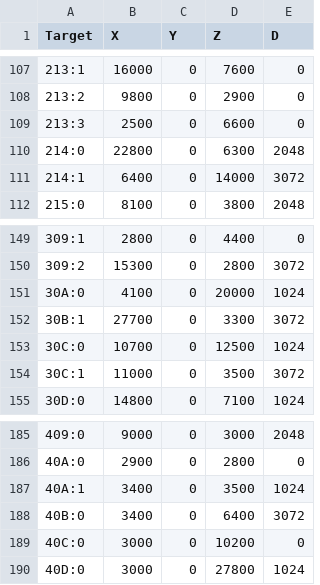
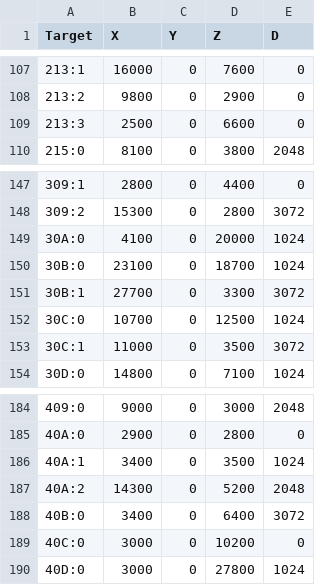
Before and after one commit to biorand/classic, a CSV file: IntelOrca.Biohazard.BioRand/meta/re1/doors.csv, drawn as a sheet; only a part is shown, gaps mark what is left out; removed rows and columns are numbered as before the commit, all else as after; the diff names each change by its address in the sheet, - before the commit and + after, or states it on an @@ line.

Commit message:
Improve door rando

```diff
--- a/IntelOrca.Biohazard.BioRand/meta/re1/doors.csv
+++ b/IntelOrca.Biohazard.BioRand/meta/re1/doors.csv
-row 110: 214:0 | 22800 | 0 | 6300 | 2048
-row 111: 214:1 | 6400 | 0 | 14000 | 3072
+row 150: 30B:0 | 23100 | 0 | 18700 | 1024
+row 187: 40A:2 | 14300 | 0 | 5200 | 2048
```
Also changed, not shown: 6 other files.
